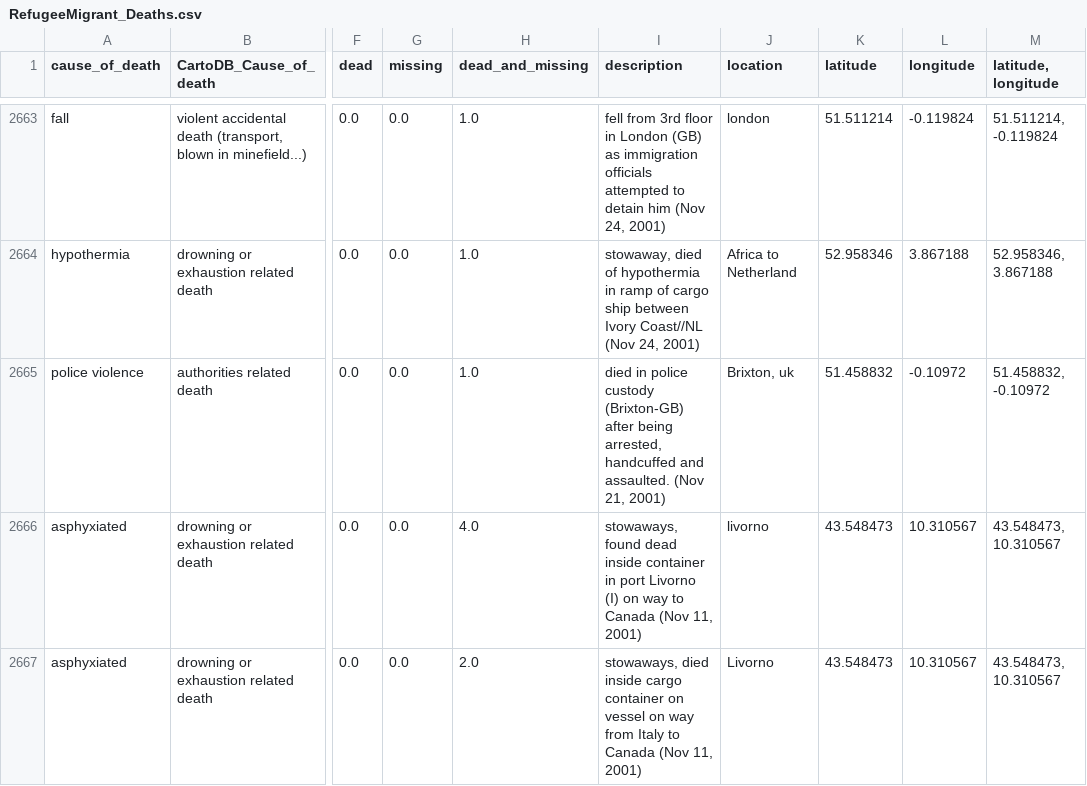
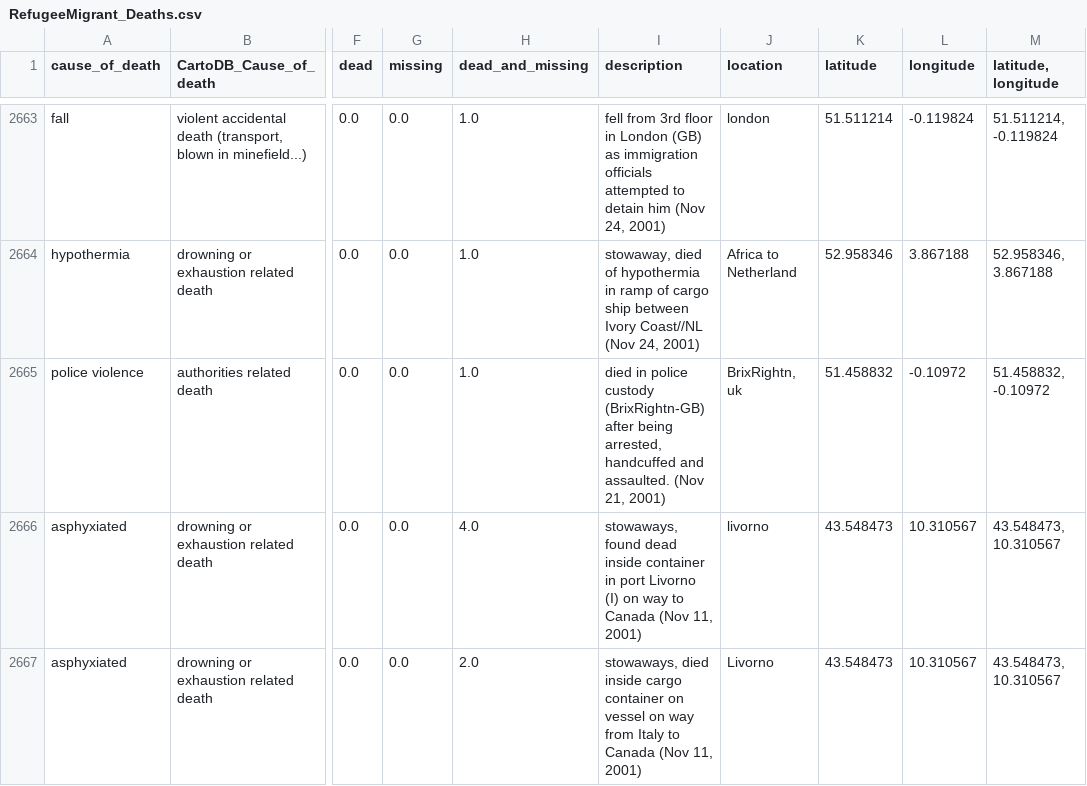
Before and after one commit to AleksandarHr/LearnMigration, a CSV file: csv/RefugeeMigrant_Deaths.csv, drawn as a sheet; only a part is shown, gaps mark what is left out; the diff names each change by its address in the sheet, - before the commit and + after, or states it on an @@ line.

```diff
--- a/csv/RefugeeMigrant_Deaths.csv
+++ b/csv/RefugeeMigrant_Deaths.csv
-I2665 (description): …police custody (Brixton-GB) after being…
+I2665 (description): …police custody (BrixRightn-GB) after being…
-J2665 (location): Brixton, uk
+J2665 (location): BrixRightn, uk
```
Also changed, not shown: 4 other files.
